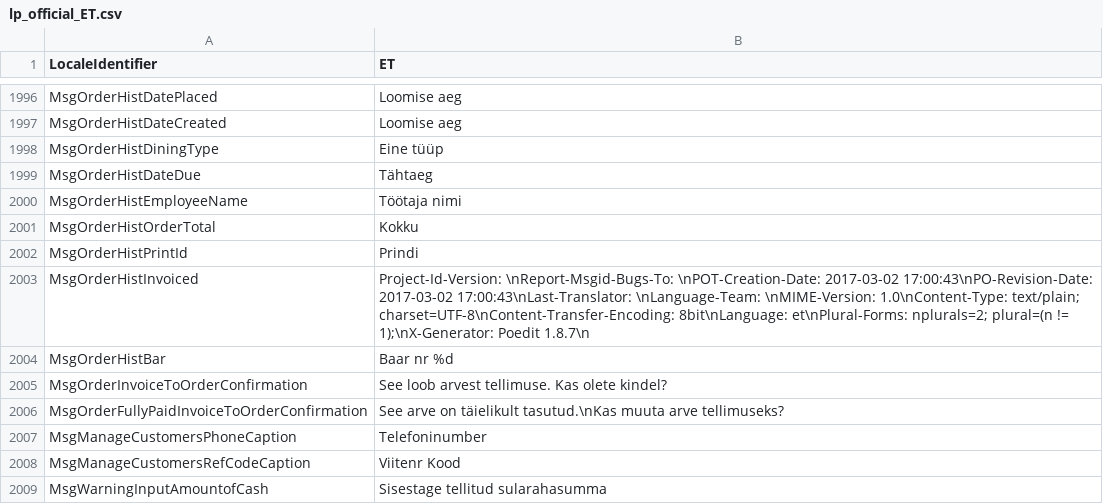
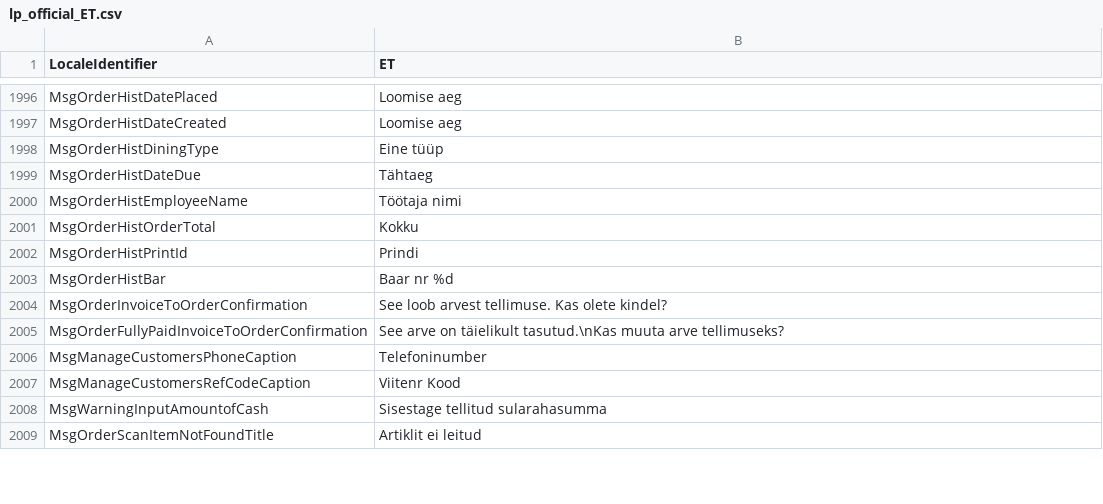
Before and after one commit to olaputin/translations_store, a CSV file: locale/lang_packages/lp_official_ET.csv, drawn as a sheet; only a part is shown, gaps mark what is left out; the shorter side is filled out with more unchanged rows; the diff names each change by its address in the sheet, - before the commit and + after, or states it on an @@ line.

```diff
--- a/locale/lang_packages/lp_official_ET.csv
+++ b/locale/lang_packages/lp_official_ET.csv
-row 2003: MsgOrderHistInvoiced | Project-Id-Version: \nReport-Msgid-Bugs-To: \nPOT-Creation-Date: 2017-03-02 17:00:43\nPO-Revision-Date: 2017-03-02 17:00:43\nLast-Translator: \nLanguage-Team: \nMIME-Version: 1.0\nContent-Type: text/plain; charset=UTF-8\nContent-Transfer-Encoding: 8bit\nLanguage: et\nPlural-Forms: nplurals=2; plural=(n != 1);\nX-Generator: Poedit 1.8.7\n
```
Also changed, not shown: locale/lang_packages/lp_official_DE.csv, locale/lang_packages/lp_official_ES.csv, 8 other files.
